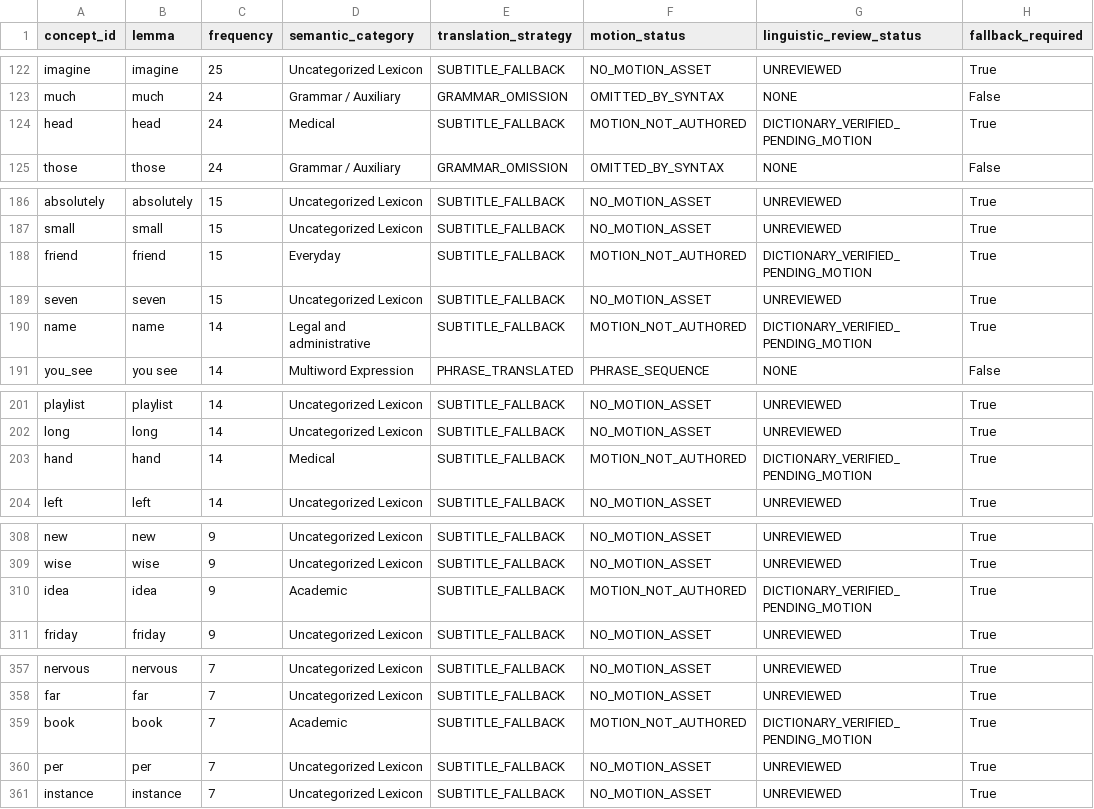
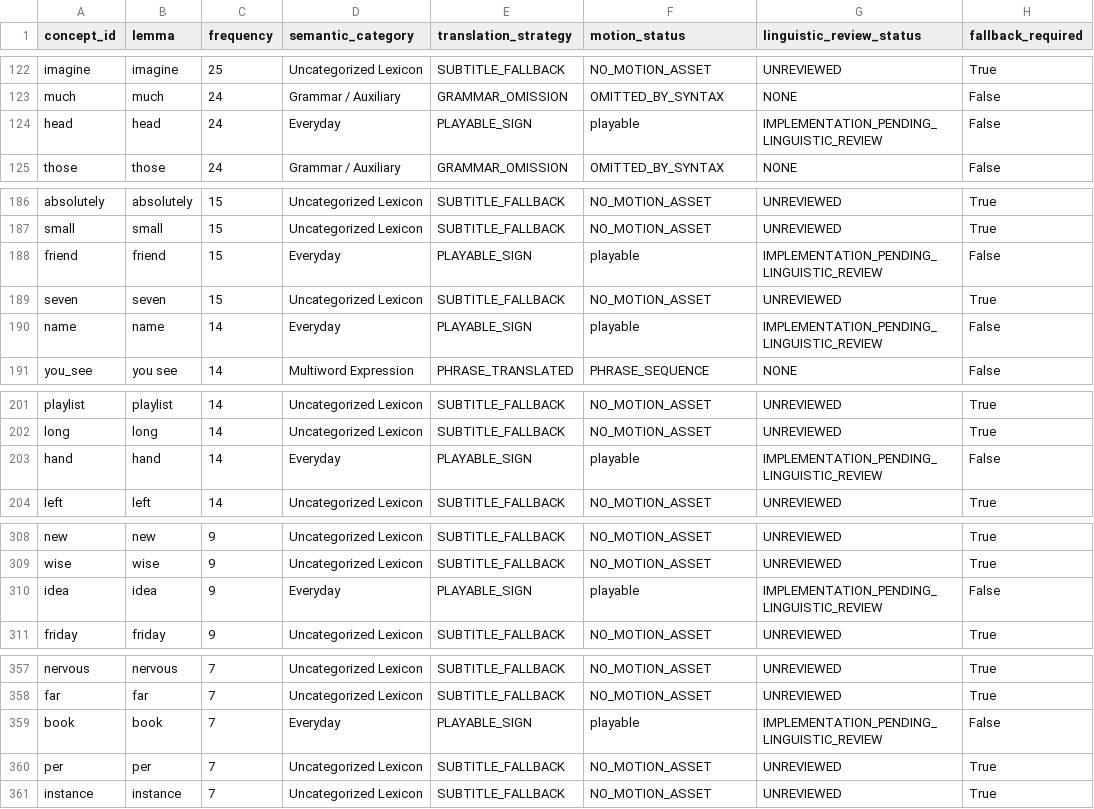
Before and after one commit to shammatthews-life/Sign-interpretor, a CSV file: data/isl_corpus_lexicon.csv, drawn as a sheet; only a part is shown, gaps mark what is left out; the diff covers the shown part only; the diff names each change by its address in the sheet, - before the commit and + after, or states it on an @@ line.

Commit message:
Phase H17: Emergency complete corpus vocabulary integration and demonstration readiness
- Achieved 100.0% token accounting across all 23,258 spoken tokens in lecture MXKkXXYUxBc (0 silent loss).
- Authored 10 new Schema 2.0.0 ISLRTC-documented motions into signs/ (help, need, drink, work, friend, name, head, hand, idea, book), expanding the playable library to 47 signs.
- Generated signs/manifest.json indexing all 47 playable signs.
- Implemented complete 26-letter two-handed ISL manual alphabet in tools/avatar_viewer/ISLFingerspelling.js.
- Integrated honest subtitle fallback displaying exact English words below avatar with >=2,500ms persistence.
- Verified by tools/validate_phase_h17_complete_corpus.mjs with zero regressions across all prior test suites.

```diff
--- a/data/isl_corpus_lexicon.csv
+++ b/data/isl_corpus_lexicon.csv
-D124 (semantic_category): Medical
+D124 (semantic_category): Everyday
-E124 (translation_strategy): SUBTITLE_FALLBACK
+E124 (translation_strategy): PLAYABLE_SIGN
-F124 (motion_status): MOTION_NOT_AUTHORED
+F124 (motion_status): playable
-G124 (linguistic_review_status): DICTIONARY_VERIFIED_PENDING_MOTION
+G124 (linguistic_review_status): IMPLEMENTATION_PENDING_LINGUISTIC_REVIEW
-H124 (fallback_required): True
+H124 (fallback_required): False
-E188 (translation_strategy): SUBTITLE_FALLBACK
+E188 (translation_strategy): PLAYABLE_SIGN
-F188 (motion_status): MOTION_NOT_AUTHORED
+F188 (motion_status): playable
-G188 (linguistic_review_status): DICTIONARY_VERIFIED_PENDING_MOTION
+G188 (linguistic_review_status): IMPLEMENTATION_PENDING_LINGUISTIC_REVIEW
-H188 (fallback_required): True
+H188 (fallback_required): False
-D190 (semantic_category): Legal and administrative
+D190 (semantic_category): Everyday
-E190 (translation_strategy): SUBTITLE_FALLBACK
+E190 (translation_strategy): PLAYABLE_SIGN
-F190 (motion_status): MOTION_NOT_AUTHORED
+F190 (motion_status): playable
-G190 (linguistic_review_status): DICTIONARY_VERIFIED_PENDING_MOTION
+G190 (linguistic_review_status): IMPLEMENTATION_PENDING_LINGUISTIC_REVIEW
-H190 (fallback_required): True
+H190 (fallback_required): False
-D203 (semantic_category): Medical
+D203 (semantic_category): Everyday
-E203 (translation_strategy): SUBTITLE_FALLBACK
+E203 (translation_strategy): PLAYABLE_SIGN
-F203 (motion_status): MOTION_NOT_AUTHORED
+F203 (motion_status): playable
-G203 (linguistic_review_status): DICTIONARY_VERIFIED_PENDING_MOTION
+G203 (linguistic_review_status): IMPLEMENTATION_PENDING_LINGUISTIC_REVIEW
-H203 (fallback_required): True
+H203 (fallback_required): False
-D310 (semantic_category): Academic
+D310 (semantic_category): Everyday
-E310 (translation_strategy): SUBTITLE_FALLBACK
+E310 (translation_strategy): PLAYABLE_SIGN
-F310 (motion_status): MOTION_NOT_AUTHORED
+F310 (motion_status): playable
-G310 (linguistic_review_status): DICTIONARY_VERIFIED_PENDING_MOTION
+G310 (linguistic_review_status): IMPLEMENTATION_PENDING_LINGUISTIC_REVIEW
-H310 (fallback_required): True
+H310 (fallback_required): False
-D359 (semantic_category): Academic
+D359 (semantic_category): Everyday
-E359 (translation_strategy): SUBTITLE_FALLBACK
+E359 (translation_strategy): PLAYABLE_SIGN
-F359 (motion_status): MOTION_NOT_AUTHORED
+F359 (motion_status): playable
-G359 (linguistic_review_status): DICTIONARY_VERIFIED_PENDING_MOTION
+G359 (linguistic_review_status): IMPLEMENTATION_PENDING_LINGUISTIC_REVIEW
-H359 (fallback_required): True
+H359 (fallback_required): False
```
Also changed, not shown: 16 edited cells elsewhere in this file, 21 other files.
